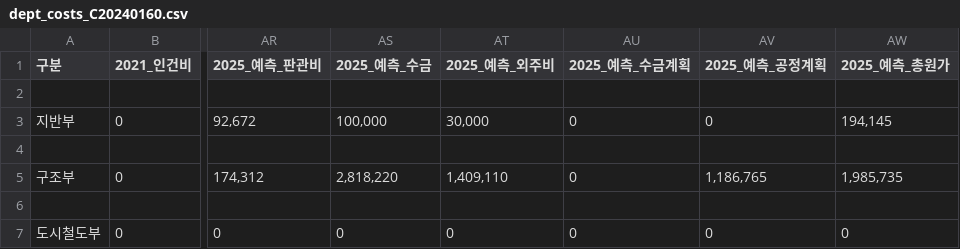
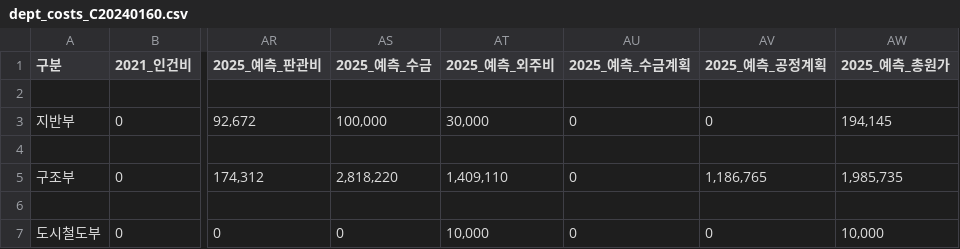
Before and after one commit to photo2story/my-erp-git, a CSV file: static/results/dept_costs_C20240160.csv, drawn as a sheet; only a part is shown, gaps mark what is left out; the diff names each change by its address in the sheet, - before the commit and + after, or states it on an @@ line.

Commit message:
Update dept_costs_C20240160.csv in ERP repository

```diff
--- a/static/results/dept_costs_C20240160.csv
+++ b/static/results/dept_costs_C20240160.csv
-AT7 (2025_예측_외주비): 0
+AT7 (2025_예측_외주비): 10,000
-AW7 (2025_예측_총원가): 0
+AW7 (2025_예측_총원가): 10,000
```
